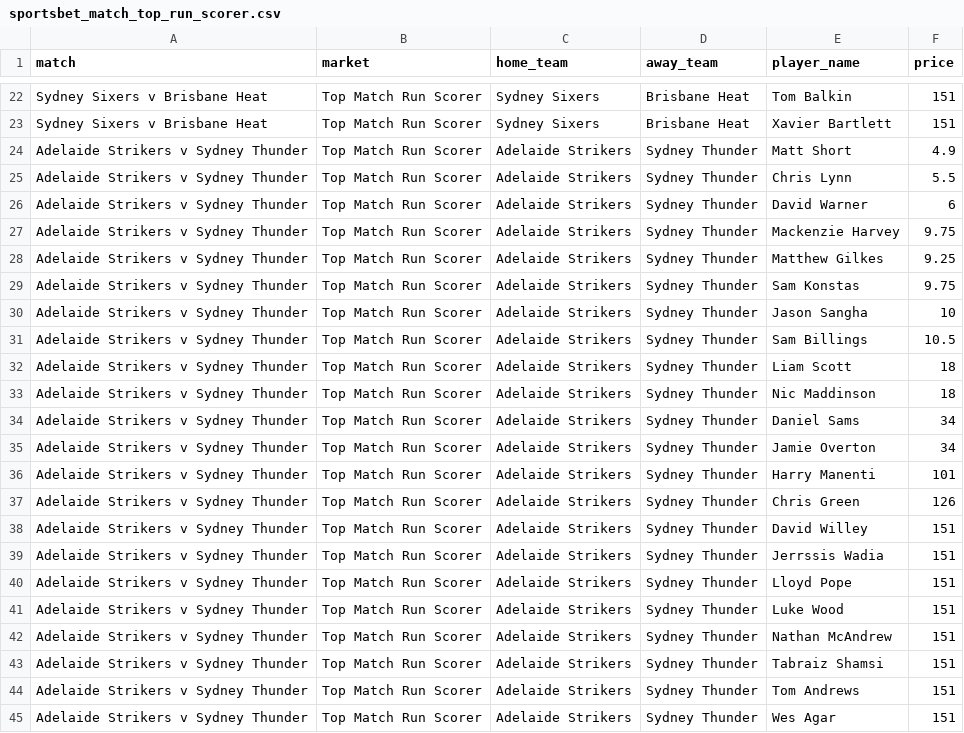
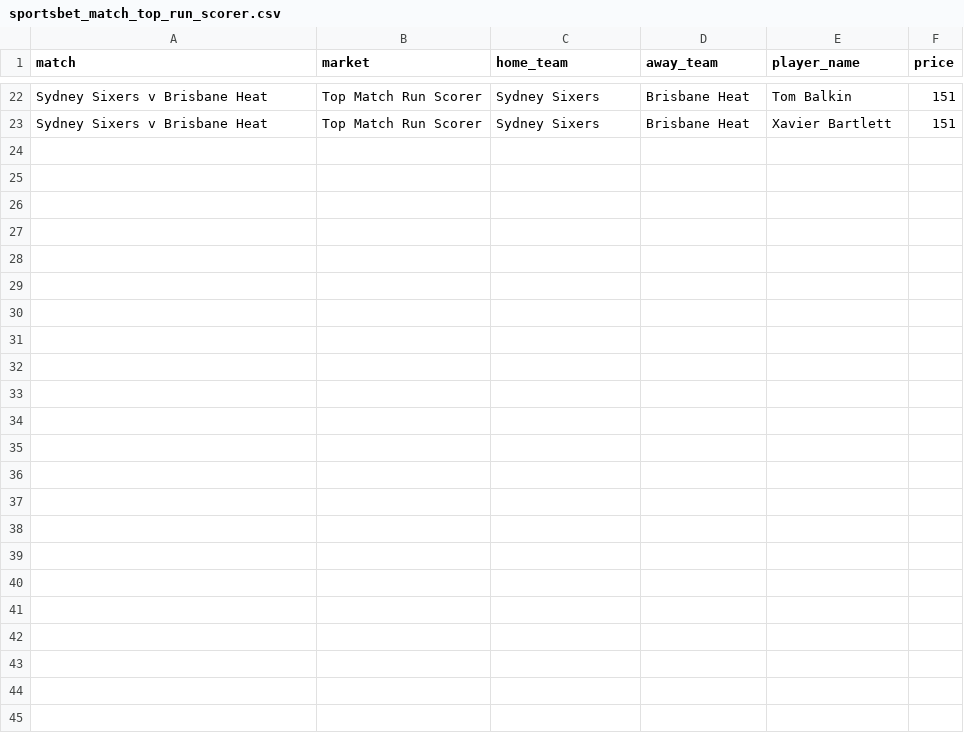
Before and after one commit to jamesbrown1417/Cricket-Analysis, a CSV file: Data/T20s/Big Bash/scraped_odds/sportsbet_match_top_run_scorer.csv, drawn as a sheet; only a part is shown, gaps mark what is left out; removed rows and columns are numbered as before the commit, all else as after; the diff covers the shown part only; the diff names each change by its address in the sheet, - before the commit and + after, or states it on an @@ line.

```diff
--- a/Data/T20s/Big Bash/scraped_odds/sportsbet_match_top_run_scorer.csv
+++ b/Data/T20s/Big Bash/scraped_odds/sportsbet_match_top_run_scorer.csv
-row 24: Adelaide Strikers v Sydney Thunder | Top Match Run Scorer | Adelaide Strikers | Sydney Thunder | Matt Short | 4.9
-row 25: Adelaide Strikers v Sydney Thunder | Top Match Run Scorer | Adelaide Strikers | Sydney Thunder | Chris Lynn | 5.5
-row 26: Adelaide Strikers v Sydney Thunder | Top Match Run Scorer | Adelaide Strikers | Sydney Thunder | David Warner | 6
-row 27: Adelaide Strikers v Sydney Thunder | Top Match Run Scorer | Adelaide Strikers | Sydney Thunder | Mackenzie Harvey | 9.75
-row 28: Adelaide Strikers v Sydney Thunder | Top Match Run Scorer | Adelaide Strikers | Sydney Thunder | Matthew Gilkes | 9.25
-row 29: Adelaide Strikers v Sydney Thunder | Top Match Run Scorer | Adelaide Strikers | Sydney Thunder | Sam Konstas | 9.75
-row 30: Adelaide Strikers v Sydney Thunder | Top Match Run Scorer | Adelaide Strikers | Sydney Thunder | Jason Sangha | 10
-row 31: Adelaide Strikers v Sydney Thunder | Top Match Run Scorer | Adelaide Strikers | Sydney Thunder | Sam Billings | 10.5
-row 32: Adelaide Strikers v Sydney Thunder | Top Match Run Scorer | Adelaide Strikers | Sydney Thunder | Liam Scott | 18
-row 33: Adelaide Strikers v Sydney Thunder | Top Match Run Scorer | Adelaide Strikers | Sydney Thunder | Nic Maddinson | 18
-row 34: Adelaide Strikers v Sydney Thunder | Top Match Run Scorer | Adelaide Strikers | Sydney Thunder | Daniel Sams | 34
-row 35: Adelaide Strikers v Sydney Thunder | Top Match Run Scorer | Adelaide Strikers | Sydney Thunder | Jamie Overton | 34
-row 36: Adelaide Strikers v Sydney Thunder | Top Match Run Scorer | Adelaide Strikers | Sydney Thunder | Harry Manenti | 101
-row 37: Adelaide Strikers v Sydney Thunder | Top Match Run Scorer | Adelaide Strikers | Sydney Thunder | Chris Green | 126
-row 38: Adelaide Strikers v Sydney Thunder | Top Match Run Scorer | Adelaide Strikers | Sydney Thunder | David Willey | 151
-row 39: Adelaide Strikers v Sydney Thunder | Top Match Run Scorer | Adelaide Strikers | Sydney Thunder | Jerrssis Wadia | 151
-row 40: Adelaide Strikers v Sydney Thunder | Top Match Run Scorer | Adelaide Strikers | Sydney Thunder | Lloyd Pope | 151
-row 41: Adelaide Strikers v Sydney Thunder | Top Match Run Scorer | Adelaide Strikers | Sydney Thunder | Luke Wood | 151
-row 42: Adelaide Strikers v Sydney Thunder | Top Match Run Scorer | Adelaide Strikers | Sydney Thunder | Nathan McAndrew | 151
-row 43: Adelaide Strikers v Sydney Thunder | Top Match Run Scorer | Adelaide Strikers | Sydney Thunder | Tabraiz Shamsi | 151
-row 44: Adelaide Strikers v Sydney Thunder | Top Match Run Scorer | Adelaide Strikers | Sydney Thunder | Tom Andrews | 151
-row 45: Adelaide Strikers v Sydney Thunder | Top Match Run Scorer | Adelaide Strikers | Sydney Thunder | Wes Agar | 151
```
Also changed, not shown: 2 added rows, 2 removed rows and 15 edited cells elsewhere in this file, Data/T20s/Big Bash/scraped_odds/sportsbet_player_boundaries.csv, Data/T20s/Big Bash/scraped_odds/sportsbet_player_runs.csv, 44 other files.
